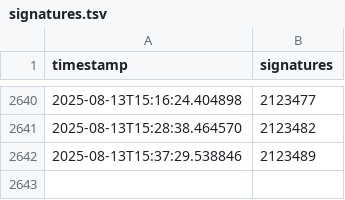
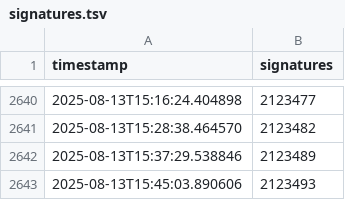
Before and after one commit to francois-lecoquierre/duplomb_dans_l_aile, a TSV file: signatures.tsv, drawn as a sheet; only a part is shown, gaps mark what is left out.

```diff
--- a/signatures.tsv
+++ b/signatures.tsv
@@ -2642 +2642,2 @@ timestamp,signatures
 2025-08-13T15:37:29.538846,2123489
+2025-08-13T15:45:03.890606,2123493
```
Also changed, not shown: 1 other file.
